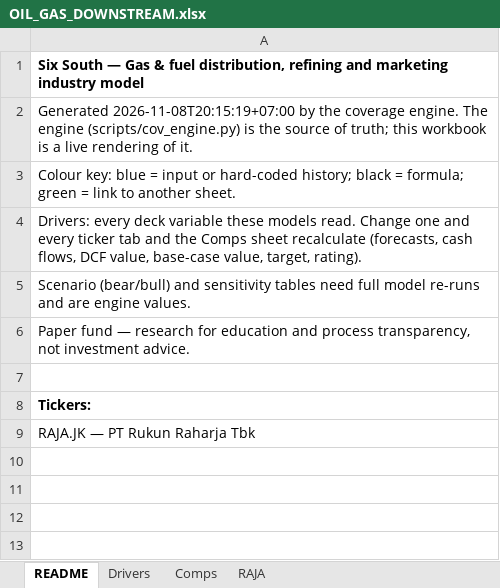
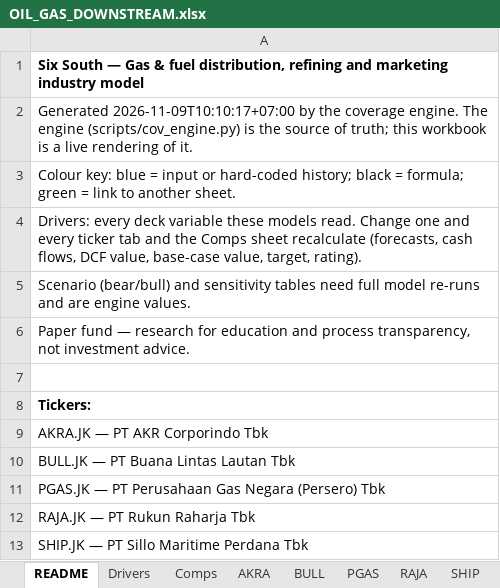
Before and after one commit to snipekick/sixsouth-dashboard, an Excel workbook: models/OIL_GAS_DOWNSTREAM.xlsx, sheet README, drawn as a sheet; values as stored, in another font and other column widths than the file's, no borders; the diff names each change by its address in the sheet, - before the commit and + after, or states it on an @@ line.

```diff
--- a/models/OIL_GAS_DOWNSTREAM.xlsx (sheet README)
+++ b/models/OIL_GAS_DOWNSTREAM.xlsx (sheet README)
+sheet tab: AKRA
+sheet tab: BULL
+sheet tab: PGAS
+sheet tab: SHIP
-A2: Generated 2026-11-08T20:15:19+07:00 by the…
+A2: Generated 2026-11-09T10:10:17+07:00 by the…
+row 9: AKRA.JK — PT AKR Corporindo Tbk
+row 10: BULL.JK — PT Buana Lintas Lautan Tbk
+row 11: PGAS.JK — PT Perusahaan Gas Negara (Persero) Tbk
+row 13: SHIP.JK — PT Sillo Maritime Perdana Tbk
```
Also changed, not shown: sheet RAJA, sheet Comps, sheet Drivers, models/BANKS.xlsx, models/COAL.xlsx, 36 other files.
